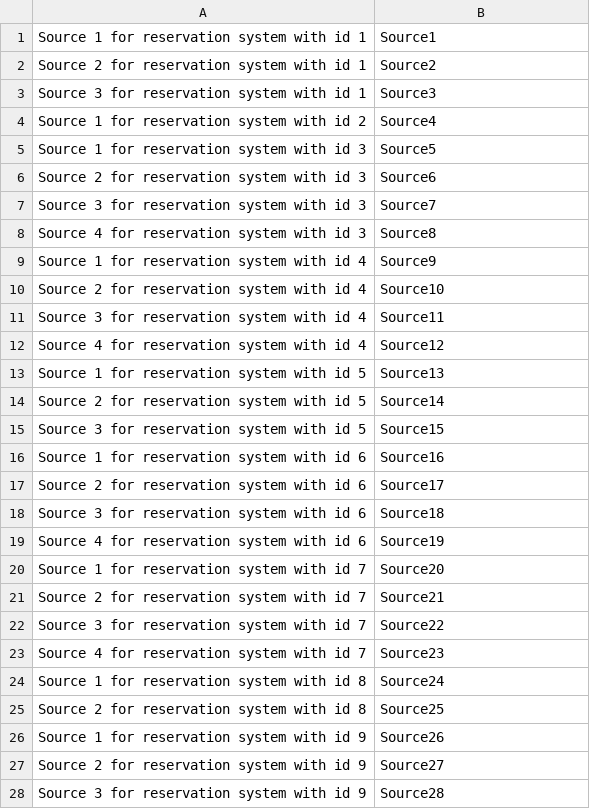
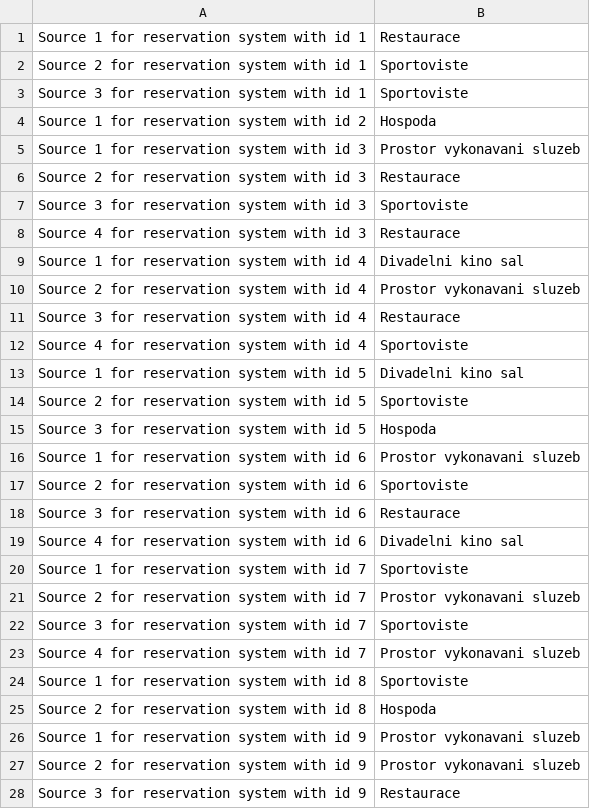
Before and after one commit to noamorii/resNow, a CSV file: src/main/resources/generatorCSVs/sources.csv, drawn as a sheet; only a part is shown; the diff covers the shown part only.

```diff
--- a/src/main/resources/generatorCSVs/sources.csv
+++ b/src/main/resources/generatorCSVs/sources.csv
@@ -1,28 +1,28 @@
-Source 1 for reservation system with id 1,Source1
-Source 2 for reservation system with id 1,Source2
-Source 3 for reservation system with id 1,Source3
-Source 1 for reservation system with id 2,Source4
-Source 1 for reservation system with id 3,Source5
-Source 2 for reservation system with id 3,Source6
-Source 3 for reservation system with id 3,Source7
-Source 4 for reservation system with id 3,Source8
-Source 1 for reservation system with id 4,Source9
-Source 2 for reservation system with id 4,Source10
-Source 3 for reservation system with id 4,Source11
-Source 4 for reservation system with id 4,Source12
-Source 1 for reservation system with id 5,Source13
-Source 2 for reservation system with id 5,Source14
-Source 3 for reservation system with id 5,Source15
-Source 1 for reservation system with id 6,Source16
-Source 2 for reservation system with id 6,Source17
-Source 3 for reservation system with id 6,Source18
-Source 4 for reservation system with id 6,Source19
-Source 1 for reservation system with id 7,Source20
-Source 2 for reservation system with id 7,Source21
-Source 3 for reservation system with id 7,Source22
-Source 4 for reservation system with id 7,Source23
-Source 1 for reservation system with id 8,Source24
-Source 2 for reservation system with id 8,Source25
-Source 1 for reservation system with id 9,Source26
-Source 2 for reservation system with id 9,Source27
-Source 3 for reservation system with id 9,Source28
+Source 1 for reservation system with id 1,Restaurace
+Source 2 for reservation system with id 1,Sportoviste
+Source 3 for reservation system with id 1,Sportoviste
+Source 1 for reservation system with id 2,Hospoda
+Source 1 for reservation system with id 3,Prostor vykonavani sluzeb
+Source 2 for reservation system with id 3,Restaurace
+Source 3 for reservation system with id 3,Sportoviste
+Source 4 for reservation system with id 3,Restaurace
+Source 1 for reservation system with id 4,Divadelni kino sal
+Source 2 for reservation system with id 4,Prostor vykonavani sluzeb
+Source 3 for reservation system with id 4,Restaurace
+Source 4 for reservation system with id 4,Sportoviste
+Source 1 for reservation system with id 5,Divadelni kino sal
+Source 2 for reservation system with id 5,Sportoviste
+Source 3 for reservation system with id 5,Hospoda
+Source 1 for reservation system with id 6,Prostor vykonavani sluzeb
+Source 2 for reservation system with id 6,Sportoviste
+Source 3 for reservation system with id 6,Restaurace
+Source 4 for reservation system with id 6,Divadelni kino sal
+Source 1 for reservation system with id 7,Sportoviste
+Source 2 for reservation system with id 7,Prostor vykonavani sluzeb
+Source 3 for reservation system with id 7,Sportoviste
+Source 4 for reservation system with id 7,Prostor vykonavani sluzeb
+Source 1 for reservation system with id 8,Sportoviste
+Source 2 for reservation system with id 8,Hospoda
+Source 1 for reservation system with id 9,Prostor vykonavani sluzeb
+Source 2 for reservation system with id 9,Prostor vykonavani sluzeb
+Source 3 for reservation system with id 9,Restaurace
```
Also changed, not shown: 2 edited cells elsewhere in this file, src/main/resources/generatorCSVs/customTimeEvents.csv, src/main/resources/generatorCSVs/intervalEvents.csv, 3 other files.
